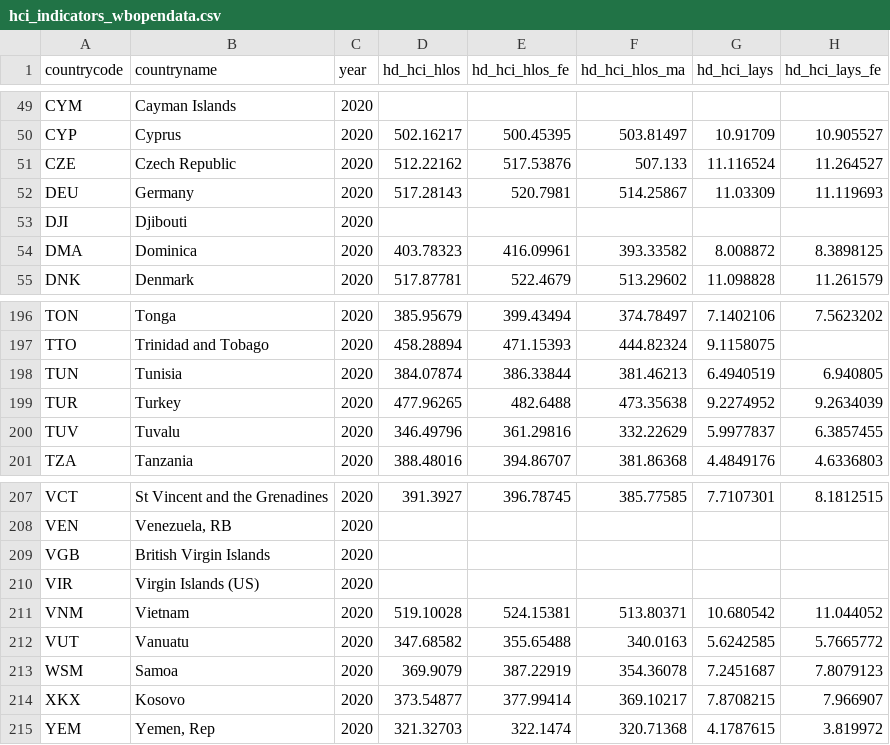
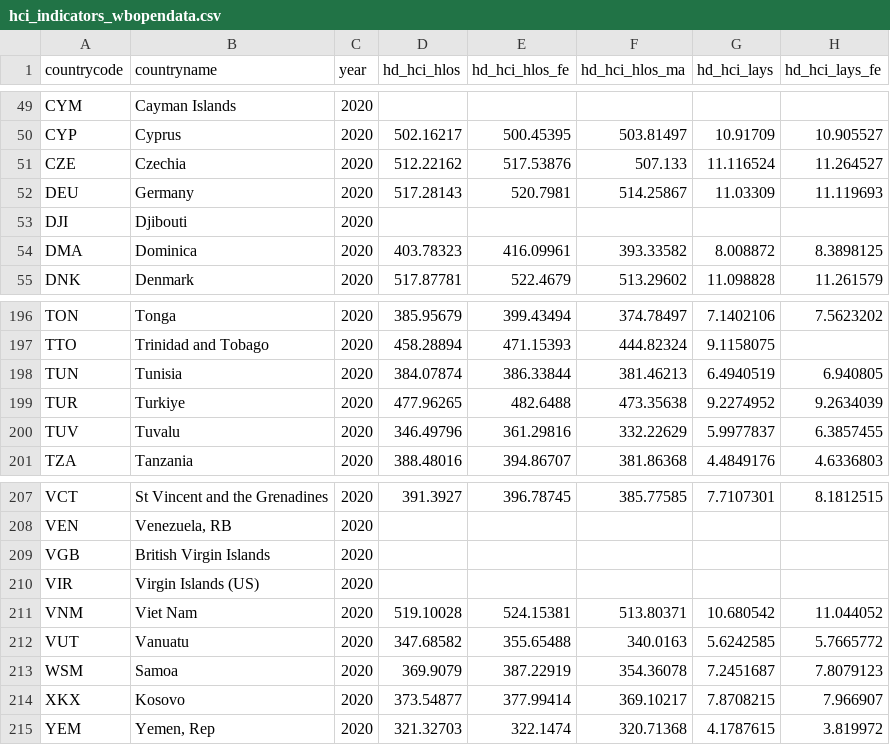
Before and after one commit to worldbank/LearningPoverty, a CSV file: 01_data/011_rawdata/hosted_in_repo/hci_indicators_wbopendata.csv, drawn as a sheet; only a part is shown, gaps mark what is left out; the diff names each change by its address in the sheet, - before the commit and + after, or states it on an @@ line.

```diff
--- a/01_data/011_rawdata/hosted_in_repo/hci_indicators_wbopendata.csv
+++ b/01_data/011_rawdata/hosted_in_repo/hci_indicators_wbopendata.csv
-B51 (countryname): Czech Republic
+B51 (countryname): Czechia
-B199 (countryname): Turkey
+B199 (countryname): Turkiye
-B211 (countryname): Vietnam
+B211 (countryname): Viet Nam
```
Also changed, not shown: 01_data/011_rawdata/hosted_in_repo/country_metadata.csv, 01_data/011_rawdata/hosted_in_repo/enrollment_tenr_wbopendata.csv, 33 other files.
